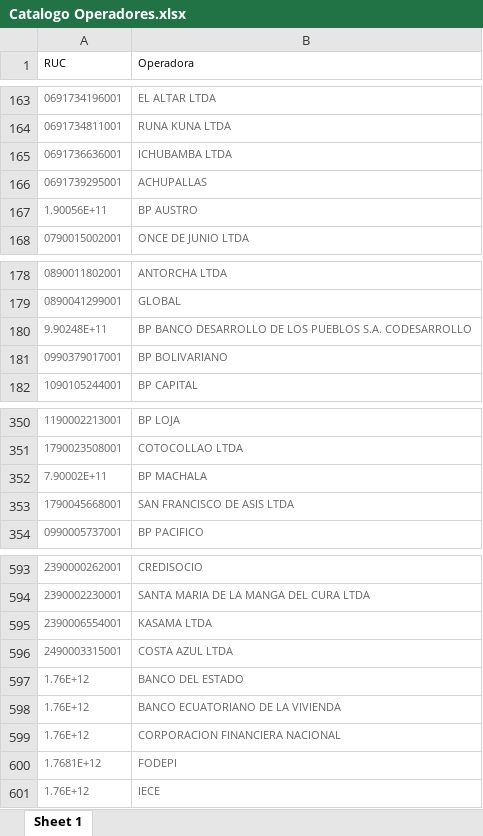
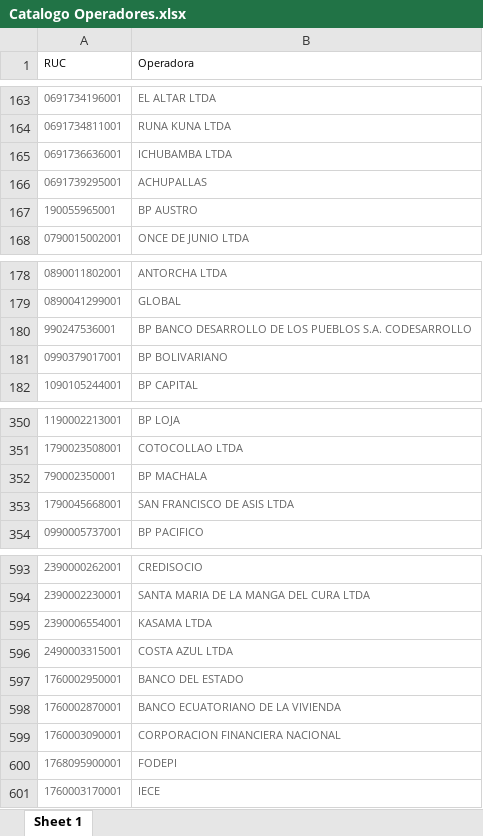
Before and after one commit to PedroGalindoVera/BalancesEstadosFinancierosSFN, an Excel workbook: data/Catalogos/Catalogo Operadores.xlsx, sheet Sheet 1, drawn as a sheet; only a part is shown, gaps mark what is left out; values as stored, in another font and other column widths than the file's, no borders; the diff names each change by its address in the sheet, - before the commit and + after, or states it on an @@ line.

```diff
--- a/data/Catalogos/Catalogo Operadores.xlsx (sheet Sheet 1)
+++ b/data/Catalogos/Catalogo Operadores.xlsx (sheet Sheet 1)
-A167 (RUC): 1.90056E+11
+A167 (RUC): 190055965001
-A180 (RUC): 9.90248E+11
+A180 (RUC): 990247536001
-A352 (RUC): 7.90002E+11
+A352 (RUC): 790002350001
-A597 (RUC): 1.76E+12
+A597 (RUC): 1760002950001
-A598 (RUC): 1.76E+12
+A598 (RUC): 1760002870001
-A599 (RUC): 1.76E+12
+A599 (RUC): 1760003090001
-A600 (RUC): 1.7681E+12
+A600 (RUC): 1768095900001
-A601 (RUC): 1.76E+12
+A601 (RUC): 1760003170001
```
Also changed, not shown: 1 other file.
